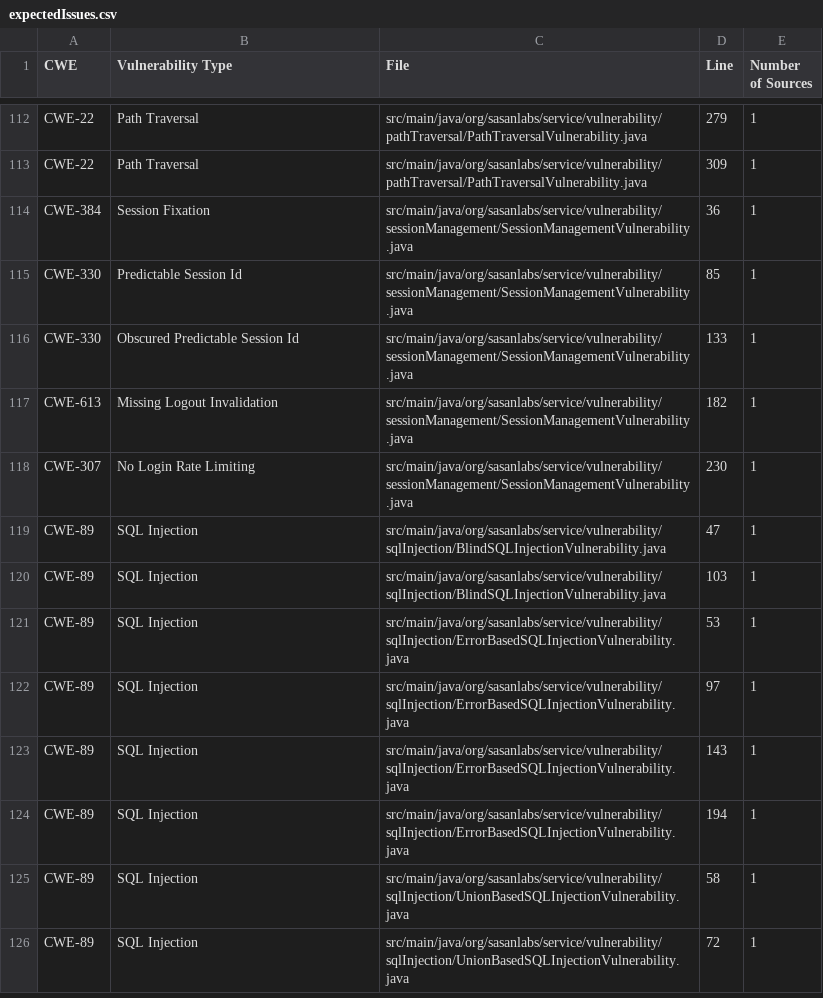
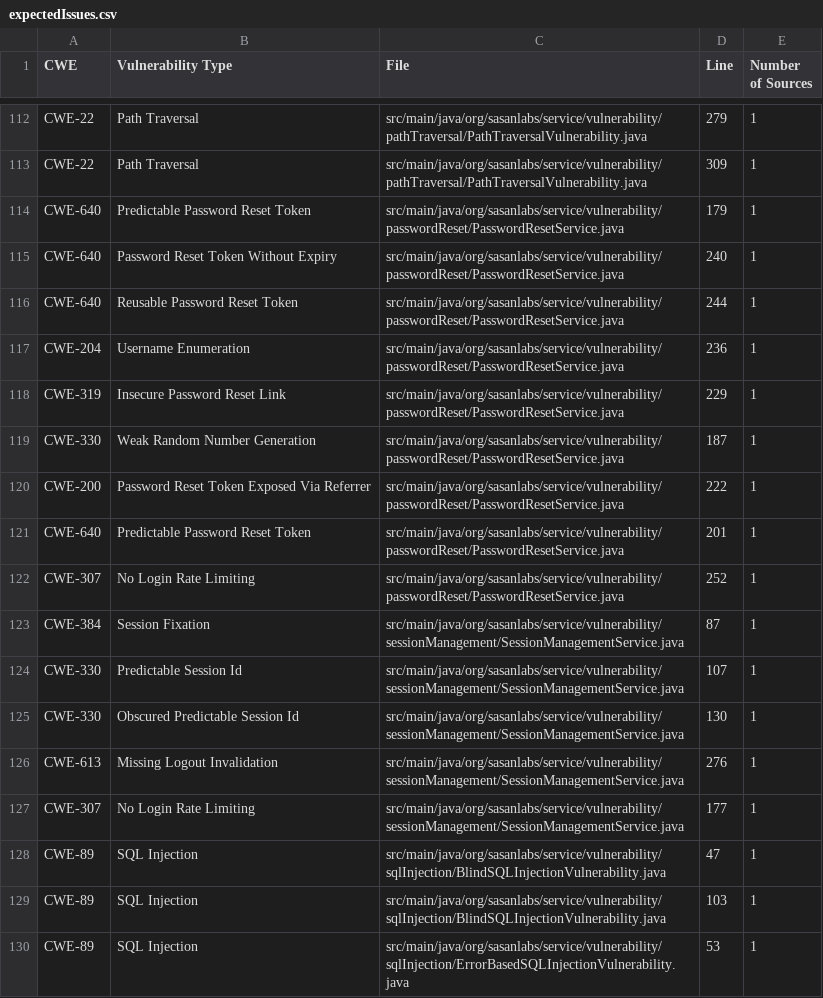
Before and after one commit to SasanLabs/VulnerableApp, a CSV file: scanner/sast/expectedIssues.csv, drawn as a sheet; only a part is shown, gaps mark what is left out; the shorter side is filled out with more unchanged rows.

Commit message:
Adding password reset (#706)

```diff
--- a/scanner/sast/expectedIssues.csv
+++ b/scanner/sast/expectedIssues.csv
@@ -113,7 +113,16 @@ CWE-22,Path Traversal,src/main/java/org/sasanlabs/service/vulnerability/pathTrav
 CWE-22,Path Traversal,src/main/java/org/sasanlabs/service/vulnerability/pathTraversal/PathTraversalVulnerability.java,309,1
-CWE-384,Session Fixation,src/main/java/org/sasanlabs/service/vulnerability/sessionManagement/SessionManagementVulnerability.java,36,1
-CWE-330,Predictable Session Id,src/main/java/org/sasanlabs/service/vulnerability/sessionManagement/SessionManagementVulnerability.java,85,1
-CWE-330,Obscured Predictable Session Id,src/main/java/org/sasanlabs/service/vulnerability/sessionManagement/SessionManagementVulnerability.java,133,1
-CWE-613,Missing Logout Invalidation,src/main/java/org/sasanlabs/service/vulnerability/sessionManagement/SessionManagementVulnerability.java,182,1
-CWE-307,No Login Rate Limiting,src/main/java/org/sasanlabs/service/vulnerability/sessionManagement/SessionManagementVulnerability.java,230,1
+CWE-640,Predictable Password Reset Token,src/main/java/org/sasanlabs/service/vulnerability/passwordReset/PasswordResetService.java,179,1
+CWE-640,Password Reset Token Without Expiry,src/main/java/org/sasanlabs/service/vulnerability/passwordReset/PasswordResetService.java,240,1
+CWE-640,Reusable Password Reset Token,src/main/java/org/sasanlabs/service/vulnerability/passwordReset/PasswordResetService.java,244,1
+CWE-204,Username Enumeration,src/main/java/org/sasanlabs/service/vulnerability/passwordReset/PasswordResetService.java,236,1
+CWE-319,Insecure Password Reset Link,src/main/java/org/sasanlabs/service/vulnerability/passwordReset/PasswordResetService.java,229,1
+CWE-330,Weak Random Number Generation,src/main/java/org/sasanlabs/service/vulnerability/passwordReset/PasswordResetService.java,187,1
+CWE-200,Password Reset Token Exposed Via Referrer,src/main/java/org/sasanlabs/service/vulnerability/passwordReset/PasswordResetService.java,222,1
+CWE-640,Predictable Password Reset Token,src/main/java/org/sasanlabs/service/vulnerability/passwordReset/PasswordResetService.java,201,1
+CWE-307,No Login Rate Limiting,src/main/java/org/sasanlabs/service/vulnerability/passwordReset/PasswordResetService.java,252,1
+CWE-384,Session Fixation,src/main/java/org/sasanlabs/service/vulnerability/sessionManagement/SessionManagementService.java,87,1
+CWE-330,Predictable Session Id,src/main/java/org/sasanlabs/service/vulnerability/sessionManagement/SessionManagementService.java,107,1
+CWE-330,Obscured Predictable Session Id,src/main/java/org/sasanlabs/service/vulnerability/sessionManagement/SessionManagementService.java,130,1
+CWE-613,Missing Logout Invalidation,src/main/java/org/sasanlabs/service/vulnerability/sessionManagement/SessionManagementService.java,276,1
+CWE-307,No Login Rate Limiting,src/main/java/org/sasanlabs/service/vulnerability/sessionManagement/SessionManagementService.java,177,1
 CWE-89,SQL Injection,src/main/java/org/sasanlabs/service/vulnerability/sqlInjection/BlindSQLInjectionVulnerability.java,47,1
```
